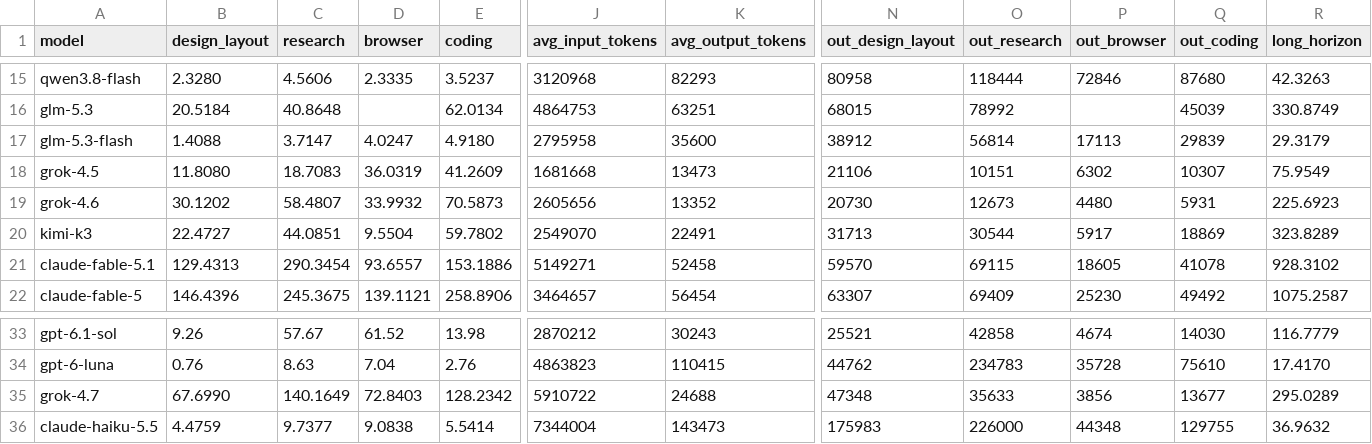
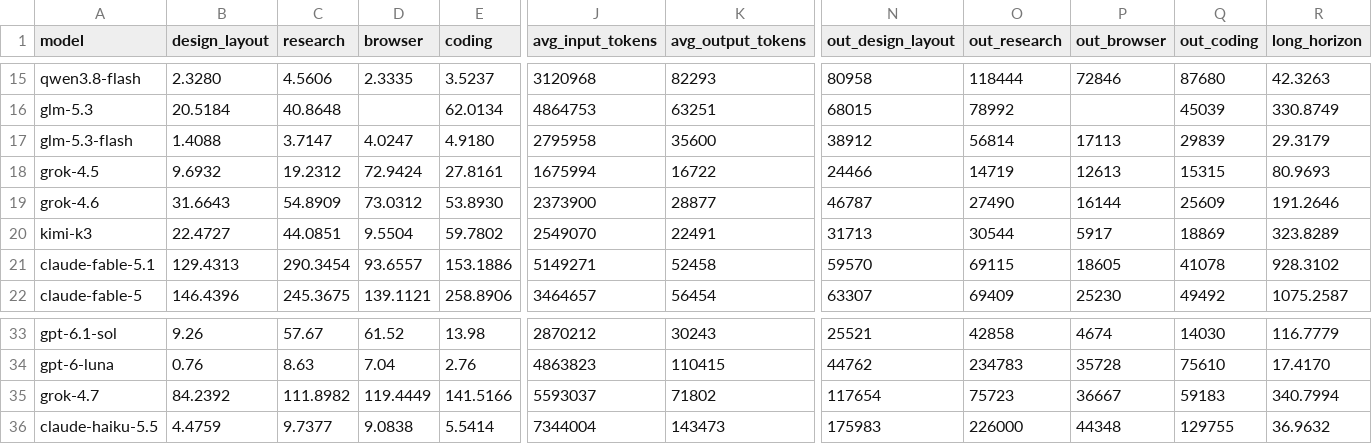
Before and after one commit to LiveBench/new-livebench, a CSV file: v2/cost_2026_09_02.csv, drawn as a sheet; only a part is shown, gaps mark what is left out; the diff covers the shown part only; the diff names each change by its address in the sheet, - before the commit and + after, or states it on an @@ line.

```diff
--- a/v2/cost_2026_09_02.csv
+++ b/v2/cost_2026_09_02.csv
-B18 (design_layout): 11.8080
+B18 (design_layout): 9.6932
-C18 (research): 18.7083
+C18 (research): 19.2312
-D18 (browser): 36.0319
+D18 (browser): 72.9424
-E18 (coding): 41.2609
+E18 (coding): 27.8161
-J18 (avg_input_tokens): 1681668
+J18 (avg_input_tokens): 1675994
-K18 (avg_output_tokens): 13473
+K18 (avg_output_tokens): 16722
-N18 (out_design_layout): 21106
+N18 (out_design_layout): 24466
-O18 (out_research): 10151
+O18 (out_research): 14719
-P18 (out_browser): 6302
+P18 (out_browser): 12613
-Q18 (out_coding): 10307
+Q18 (out_coding): 15315
-R18 (long_horizon): 75.9549
+R18 (long_horizon): 80.9693
-B19 (design_layout): 30.1202
+B19 (design_layout): 31.6643
-C19 (research): 58.4807
+C19 (research): 54.8909
-D19 (browser): 33.9932
+D19 (browser): 73.0312
-E19 (coding): 70.5873
+E19 (coding): 53.8930
-J19 (avg_input_tokens): 2605656
+J19 (avg_input_tokens): 2373900
-K19 (avg_output_tokens): 13352
+K19 (avg_output_tokens): 28877
-N19 (out_design_layout): 20730
+N19 (out_design_layout): 46787
-O19 (out_research): 12673
+O19 (out_research): 27490
-P19 (out_browser): 4480
+P19 (out_browser): 16144
-Q19 (out_coding): 5931
+Q19 (out_coding): 25609
-R19 (long_horizon): 225.6923
+R19 (long_horizon): 191.2646
-B35 (design_layout): 67.6990
+B35 (design_layout): 84.2392
-C35 (research): 140.1649
+C35 (research): 111.8982
-D35 (browser): 72.8403
+D35 (browser): 119.4449
-E35 (coding): 128.2342
+E35 (coding): 141.5166
-J35 (avg_input_tokens): 5910722
+J35 (avg_input_tokens): 5593037
-K35 (avg_output_tokens): 24688
+K35 (avg_output_tokens): 71802
-N35 (out_design_layout): 47348
+N35 (out_design_layout): 117654
-O35 (out_research): 35633
+O35 (out_research): 75723
-P35 (out_browser): 3856
+P35 (out_browser): 36667
-Q35 (out_coding): 13677
+Q35 (out_coding): 59183
-R35 (long_horizon): 295.0289
+R35 (long_horizon): 340.7994
```
Also changed, not shown: 3 edited cells elsewhere in this file, v2/table_2026_09_02.csv, 8 other files.
